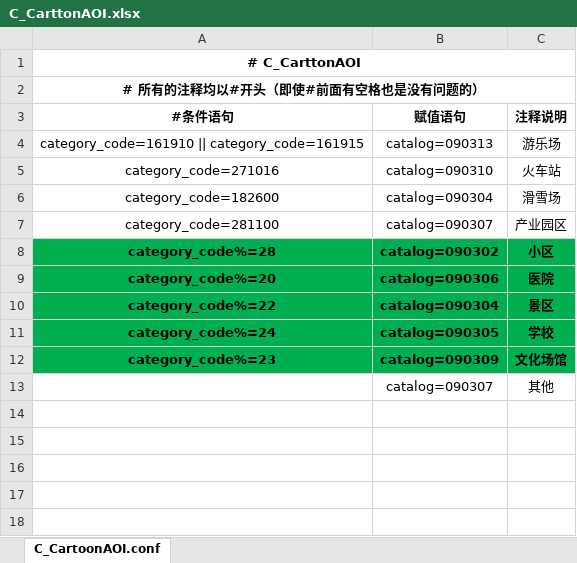
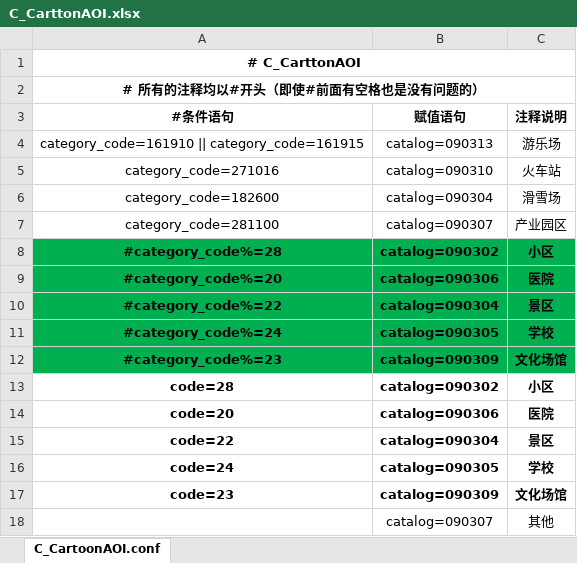
Before and after one commit to qiyancos/ConditionAssign, an Excel workbook: conf/excel/C_CarttonAOI.xlsx, sheet C_CartoonAOI.conf, drawn as a sheet; values as stored, in another font and other column widths than the file's, no borders; the diff names each change by its address in the sheet, - before the commit and + after, or states it on an @@ line.

```diff
--- a/conf/excel/C_CarttonAOI.xlsx (sheet C_CartoonAOI.conf)
+++ b/conf/excel/C_CarttonAOI.xlsx (sheet C_CartoonAOI.conf)
-A8 (#条件语句): category_code%=28
+A8 (#条件语句): #category_code%=28
-A9 (#条件语句): category_code%=20
+A9 (#条件语句): #category_code%=20
-A10 (#条件语句): category_code%=22
+A10 (#条件语句): #category_code%=22
-A11 (#条件语句): category_code%=24
+A11 (#条件语句): #category_code%=24
-A12 (#条件语句): category_code%=23
+A12 (#条件语句): #category_code%=23
+row 13: code=28 | catalog=090302 | 小区
+row 14: code=20 | catalog=090306 | 医院
+row 15: code=22 | catalog=090304 | 景区
+row 16: code=24 | catalog=090305 | 学校
+row 17: code=23 | catalog=090309 | 文化场馆
```
Also changed, not shown: conf/excel/C_BackPolygon.xlsx, conf/excel/C_N.xlsx, 18 other files.
